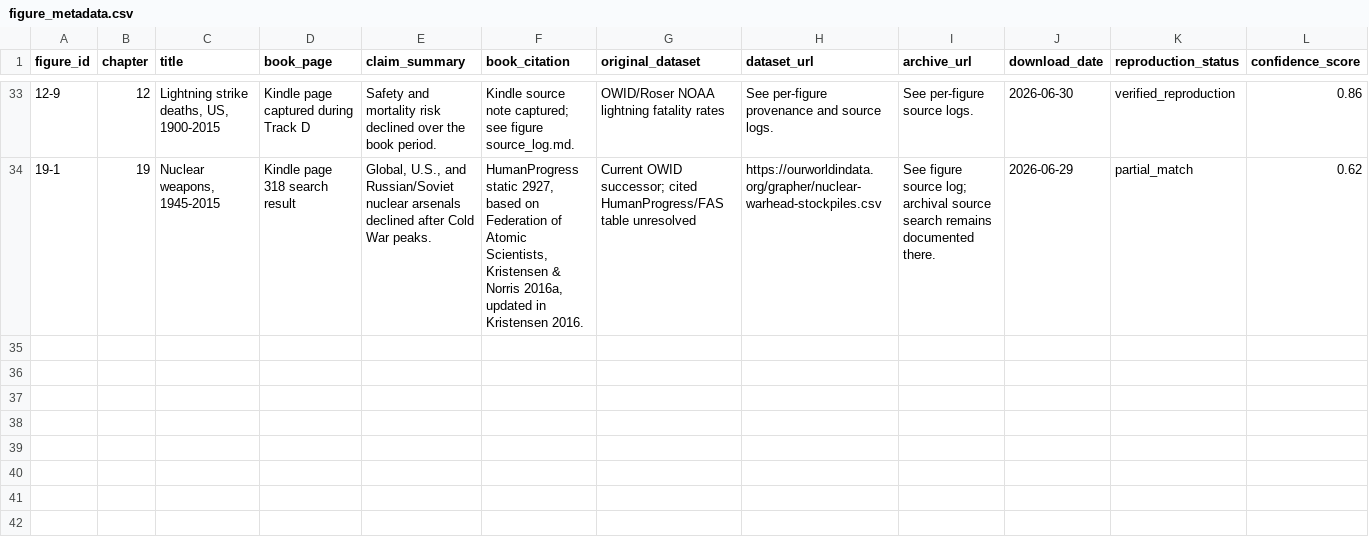
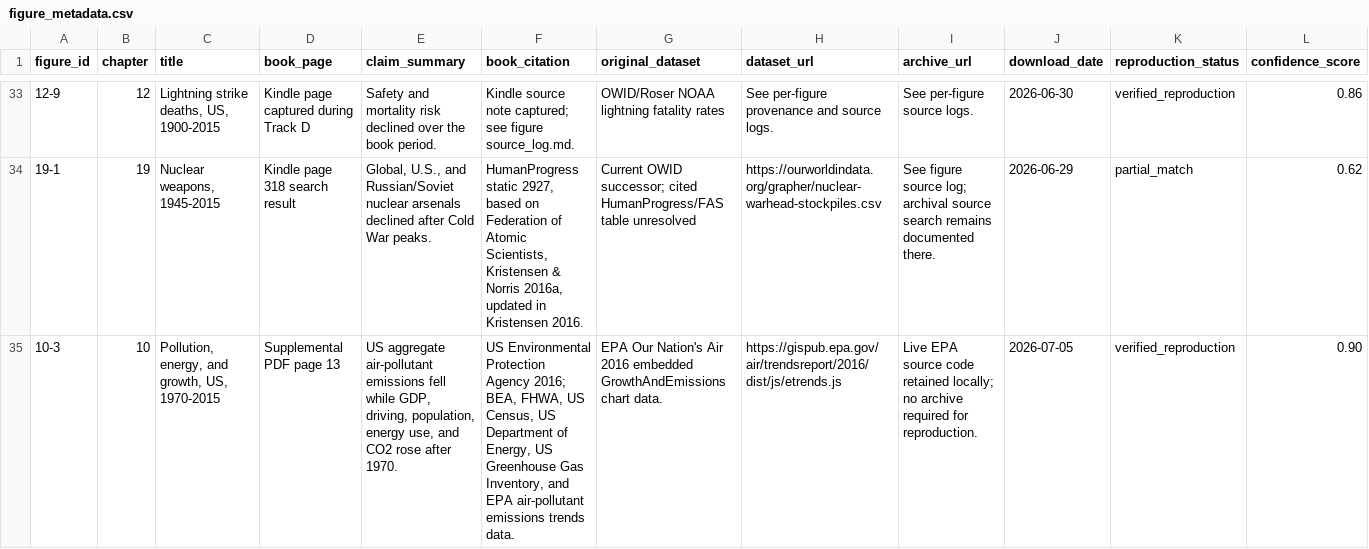
Before and after one commit to J-Chamberlain/pinker_charts, a CSV file: data/metadata/figure_metadata.csv, drawn as a sheet; only a part is shown, gaps mark what is left out; rows hold the shown columns only; the diff names each change by its address in the sheet, - before the commit and + after, or states it on an @@ line.

Commit message:
Reconstruct figure 10-3 EPA air trends

```diff
--- a/data/metadata/figure_metadata.csv
+++ b/data/metadata/figure_metadata.csv
+row 35: 10-3 | 10 | Pollution, energy, and growth, US, 1970-2015 | Supplemental PDF page 13 | US aggregate air-pollutant emissions fell while GDP, driving, population, energy use, and CO2 rose after 1970. | US Environmental Protection Agency 2016; BEA, FHWA, US Census, US Department of Energy, US Greenhouse Gas Inventory, and EPA air-pollutant emissions trends data. | EPA Our Nation's Air 2016 embedded GrowthAndEmissions chart data. | https://gispub.epa.gov/air/trendsreport/2016/dist/js/etrends.js | Live EPA source code retained locally; no archive required for reproduction. | 2026-07-05 | verified_reproduction | 0.90
```
Also changed, not shown: data/figure_registry.csv, 28 other files.
